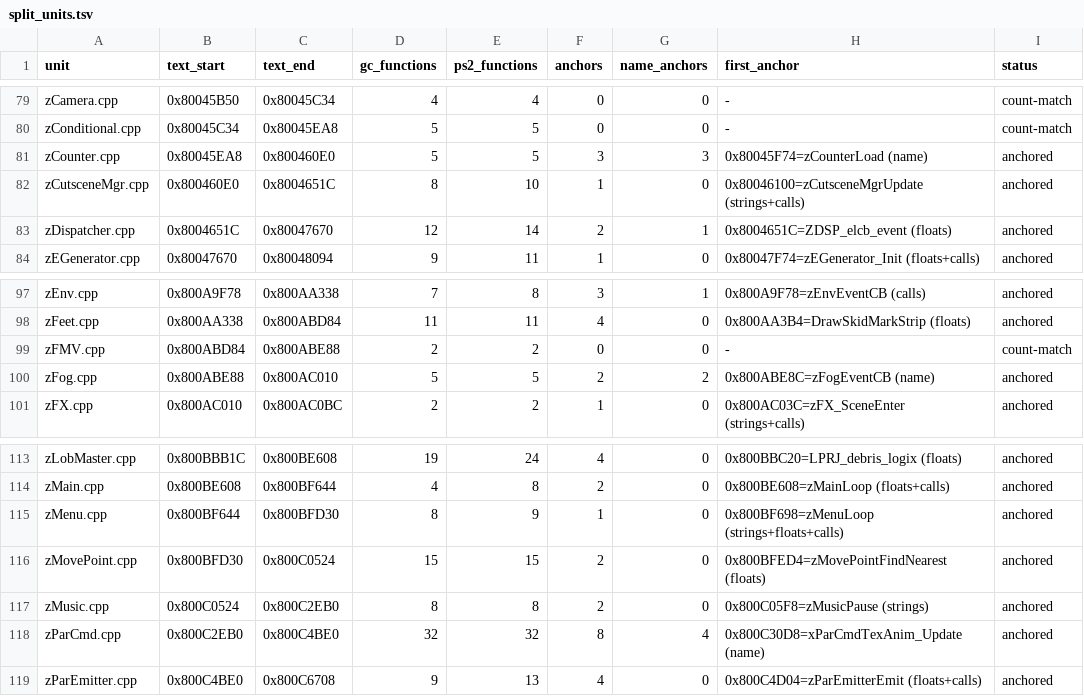
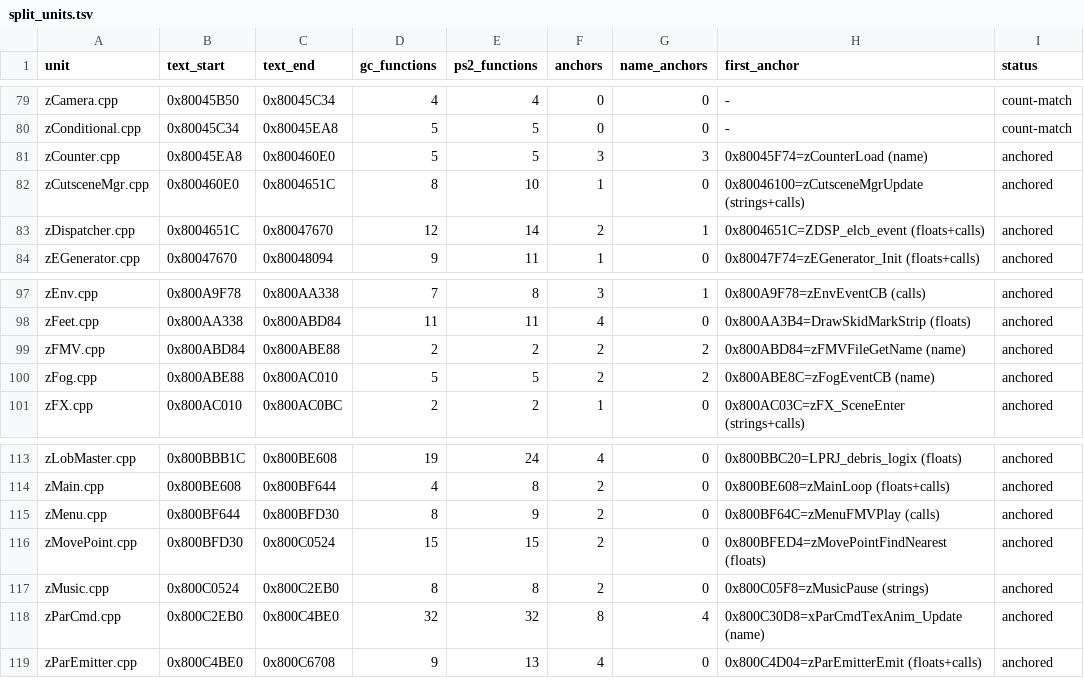
Before and after one commit to mitsevox/n100f, a TSV file: config/GIHE78-rev0/split_units.tsv, drawn as a sheet; only a part is shown, gaps mark what is left out.

```diff
--- a/config/GIHE78-rev0/split_units.tsv
+++ b/config/GIHE78-rev0/split_units.tsv
@@ -82,3 +82,3 @@ zCounter.cpp	0x80045EA8	0x800460E0	5	5	3	3	0x80045F74=zCounterLoad (name)	anchor
 zCutsceneMgr.cpp	0x800460E0	0x8004651C	8	10	1	0	0x80046100=zCutsceneMgrUpdate (strings+calls)	anchored
-zDispatcher.cpp	0x8004651C	0x80047670	12	14	2	1	0x8004651C=ZDSP_elcb_event (floats)	anchored
+zDispatcher.cpp	0x8004651C	0x80047670	12	14	2	1	0x8004651C=ZDSP_elcb_event (floats+calls)	anchored
 zEGenerator.cpp	0x80047670	0x80048094	9	11	1	0	0x80047F74=zEGenerator_Init (floats+calls)	anchored
@@ -98,3 +98,3 @@ zEnv.cpp	0x800A9F78	0x800AA338	7	8	3	1	0x800A9F78=zEnvEventCB (calls)	anchored
 zFeet.cpp	0x800AA338	0x800ABD84	11	11	4	0	0x800AA3B4=DrawSkidMarkStrip (floats)	anchored
-zFMV.cpp	0x800ABD84	0x800ABE88	2	2	0	0	-	count-match
+zFMV.cpp	0x800ABD84	0x800ABE88	2	2	2	2	0x800ABD84=zFMVFileGetName (name)	anchored
 zFog.cpp	0x800ABE88	0x800AC010	5	5	2	2	0x800ABE8C=zFogEventCB (name)	anchored
@@ -114,3 +114,3 @@ zLobMaster.cpp	0x800BBB1C	0x800BE608	19	24	4	0	0x800BBC20=LPRJ_debris_logix (flo
 zMain.cpp	0x800BE608	0x800BF644	4	8	2	0	0x800BE608=zMainLoop (floats+calls)	anchored
-zMenu.cpp	0x800BF644	0x800BFD30	8	9	1	0	0x800BF698=zMenuLoop (strings+floats+calls)	anchored
+zMenu.cpp	0x800BF644	0x800BFD30	8	9	2	0	0x800BF64C=zMenuFMVPlay (calls)	anchored
 zMovePoint.cpp	0x800BFD30	0x800C0524	15	15	2	0	0x800BFED4=zMovePointFindNearest (floats)	anchored
```
Also changed, not shown: config/GIHE78-rev0/split_edges.tsv, 4 other files.
